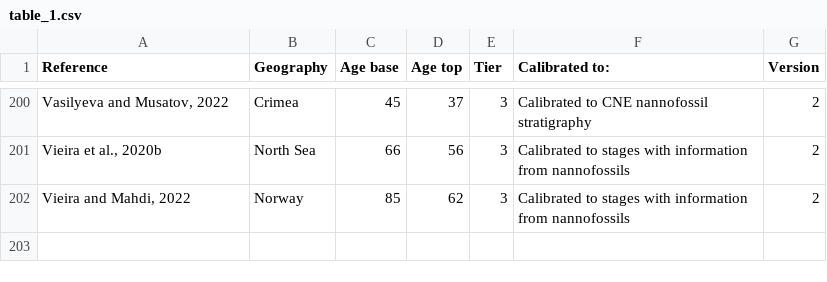
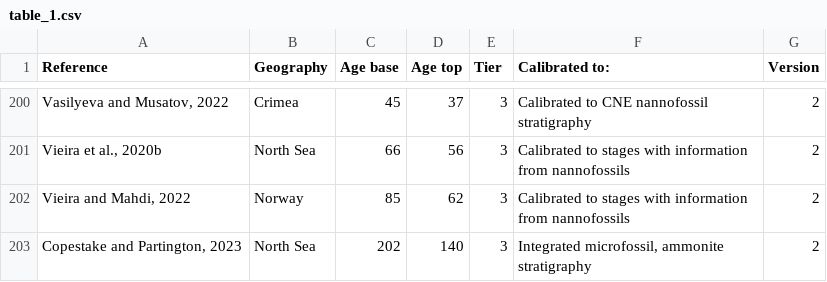
Before and after one commit to bijlpeter83/DINOSTRAT, a CSV file: data/table_1.csv, drawn as a sheet; only a part is shown, gaps mark what is left out; the diff names each change by its address in the sheet, - before the commit and + after, or states it on an @@ line.

Commit message:
Version 2.1-GTS2020 (#3)
* Update DINOEVENTS.csv

* Update Paleolatitude.csv

* Add files via upload

* Update modernst.csv

* Add files via upload

* Delete vignettes/plot creator DINOSTRAT_V2_2023.Rmd

* Update stratigraphy plots.R

* Update README.md

* Update README.md

* Update README.md

* Update plot creator DINOSTRAT_V2_2024.Rmd

* updates after review process

* Add files via upload

* Add files via upload

```diff
--- a/data/table_1.csv
+++ b/data/table_1.csv
+row 203: Copestake and Partington, 2023 | North Sea | 202 | 140 | 3 | Integrated microfossil, ammonite stratigraphy | 2
```
Also changed, not shown: 6 other files.
